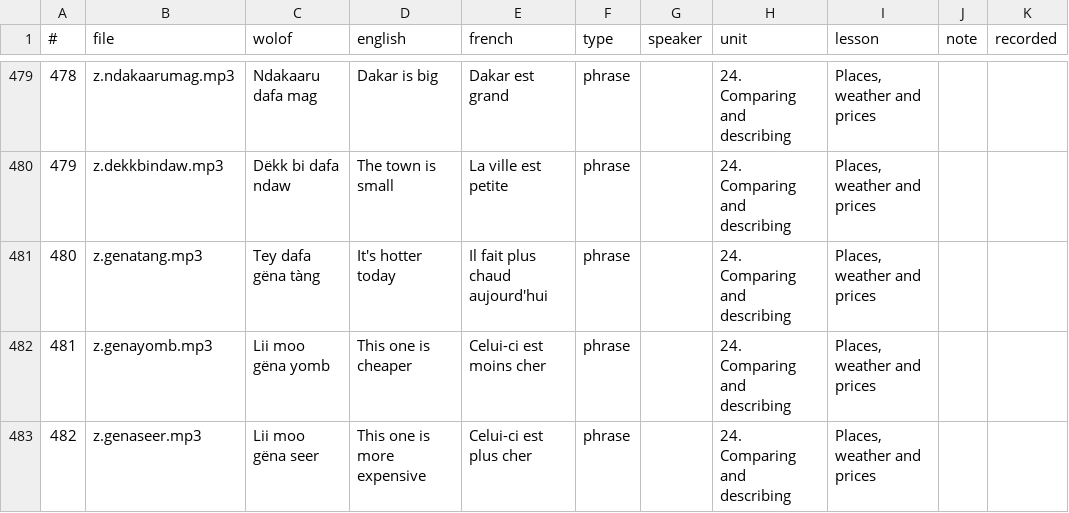
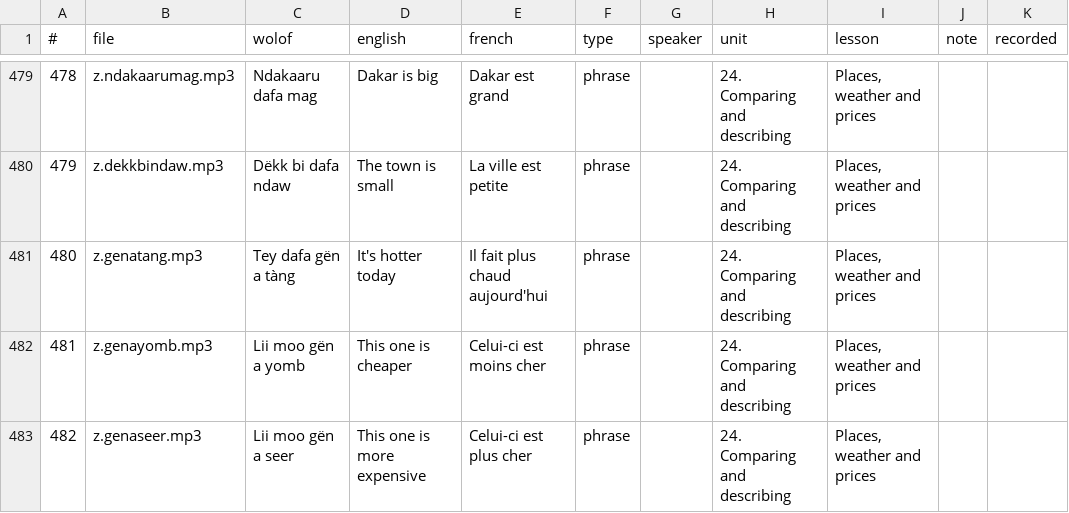
Before and after one commit to marsy91/WolofLink, a CSV file: docs/audio/recording-script.csv, drawn as a sheet; only a part is shown, gaps mark what is left out; the diff covers the shown part only.

```diff
--- a/docs/audio/recording-script.csv
+++ b/docs/audio/recording-script.csv
@@ -480,4 +480,4 @@
 "479","z.dekkbindaw.mp3","Dëkk bi dafa ndaw","The town is small","La ville est petite","phrase","","24. Comparing and describing","Places, weather and prices","",""
-"480","z.genatang.mp3","Tey dafa gëna tàng","It's hotter today","Il fait plus chaud aujourd'hui","phrase","","24. Comparing and describing","Places, weather and prices","",""
-"481","z.genayomb.mp3","Lii moo gëna yomb","This one is cheaper","Celui-ci est moins cher","phrase","","24. Comparing and describing","Places, weather and prices","",""
-"482","z.genaseer.mp3","Lii moo gëna seer","This one is more expensive","Celui-ci est plus cher","phrase","","24. Comparing and describing","Places, weather and prices","",""
+"480","z.genatang.mp3","Tey dafa gën a tàng","It's hotter today","Il fait plus chaud aujourd'hui","phrase","","24. Comparing and describing","Places, weather and prices","",""
+"481","z.genayomb.mp3","Lii moo gën a yomb","This one is cheaper","Celui-ci est moins cher","phrase","","24. Comparing and describing","Places, weather and prices","",""
+"482","z.genaseer.mp3","Lii moo gën a seer","This one is more expensive","Celui-ci est plus cher","phrase","","24. Comparing and describing","Places, weather and prices","",""
```
Also changed, not shown: 16 edited cells elsewhere in this file, 20 other files.
